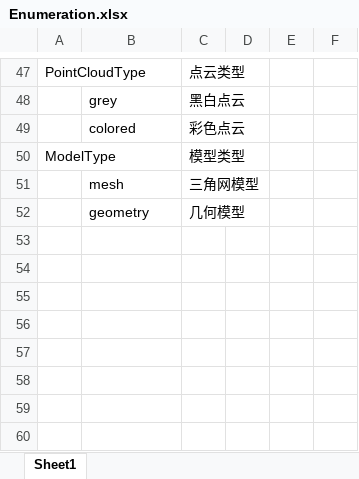
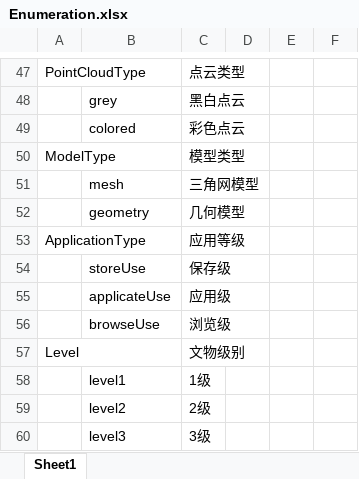
Before and after one commit to JohnKobe/virtual, an Excel workbook: ontology/Enumeration.xlsx, sheet Sheet1, drawn as a sheet; only a part is shown, gaps mark what is left out; values as stored, in another font and other column widths than the file's, no borders; the diff names each change by its address in the sheet, - before the commit and + after, or states it on an @@ line.

```diff
--- a/ontology/Enumeration.xlsx (sheet Sheet1)
+++ b/ontology/Enumeration.xlsx (sheet Sheet1)
+row 53: ApplicationType |  | 应用等级
+row 54:  | storeUse | 保存级
+row 55:  | applicateUse | 应用级
+row 56:  | browseUse | 浏览级
+row 57: Level |  | 文物级别
+row 58:  | level1 | 1级
+row 59:  | level2 | 2级
+row 60:  | level3 | 3级
```
Also changed, not shown: ontology/Properties.xlsx, 1 other file.
